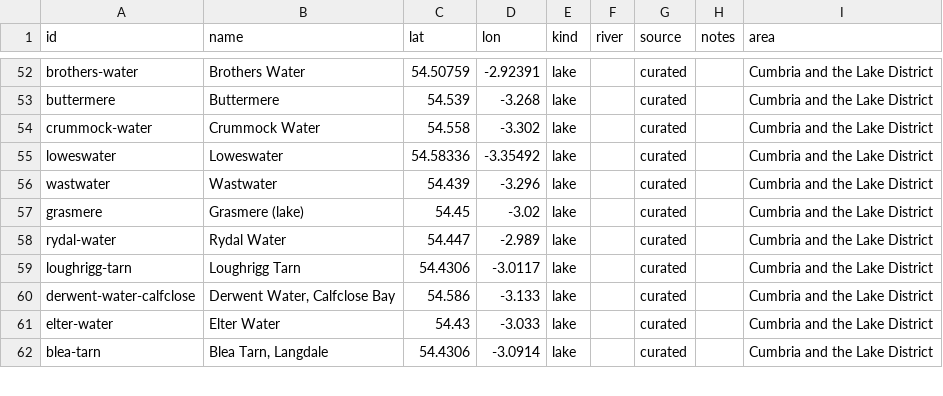
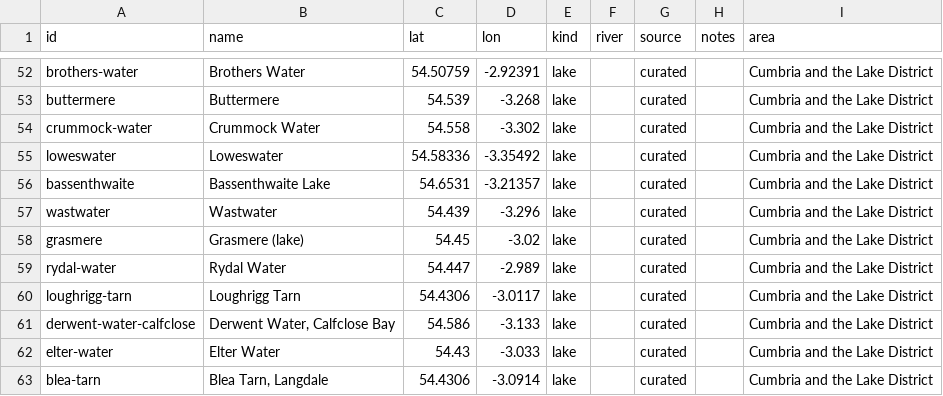
Before and after one commit to ethanbuckley/swimsignal, a CSV file: spots.csv, drawn as a sheet; only a part is shown, gaps mark what is left out.

Commit message:
Spots: Bassenthwaite Lake (park authority lists swimming; 16 monitored overflows upstream, a daily forecast)
A curated lake at the representative point of the EA's WFD polygon GB31228847 (54.65310, -3.21357). Rule 4: the
Lake District park authority's lakes guide lists "Swimming: yes" (read 28 Oct 2026). The build finds the polygon at
the spot by place and by name. 16 United Utilities overflows upstream give it a daily spill forecast; 49 Open-Meteo
calls a day (spot_cost on the real network at a point in the same polygon and rain cell). The doc says what those
overflows mean and do not (a forecast of sewage reaching the lake from them, not a water test, not every source).
Guide: the park's rules only; its map of parking and jetties was not read, and no entry point is claimed.

Every lake the park's guide marks "Swimming: yes" is now listed. The four spots of this batch add 86 calls a day:
8,873 to about 8,959 of 9,000, about 41 spare.

Tests: the Brothers Water and Loweswater files become one parametrized tests/test_lake_district_additions.py with
Bassenthwaite. node 683 pass; pytest 1,670 passed.

```diff
--- a/spots.csv
+++ b/spots.csv
@@ -55,2 +55,3 @@ crummock-water,Crummock Water,54.558,-3.302,lake,,curated,,Cumbria and the Lake
 loweswater,Loweswater,54.58336,-3.35492,lake,,curated,,Cumbria and the Lake District
+bassenthwaite,Bassenthwaite Lake,54.6531,-3.21357,lake,,curated,,Cumbria and the Lake District
 wastwater,Wastwater,54.439,-3.296,lake,,curated,,Cumbria and the Lake District
```
Also changed, not shown: 5 other files.
